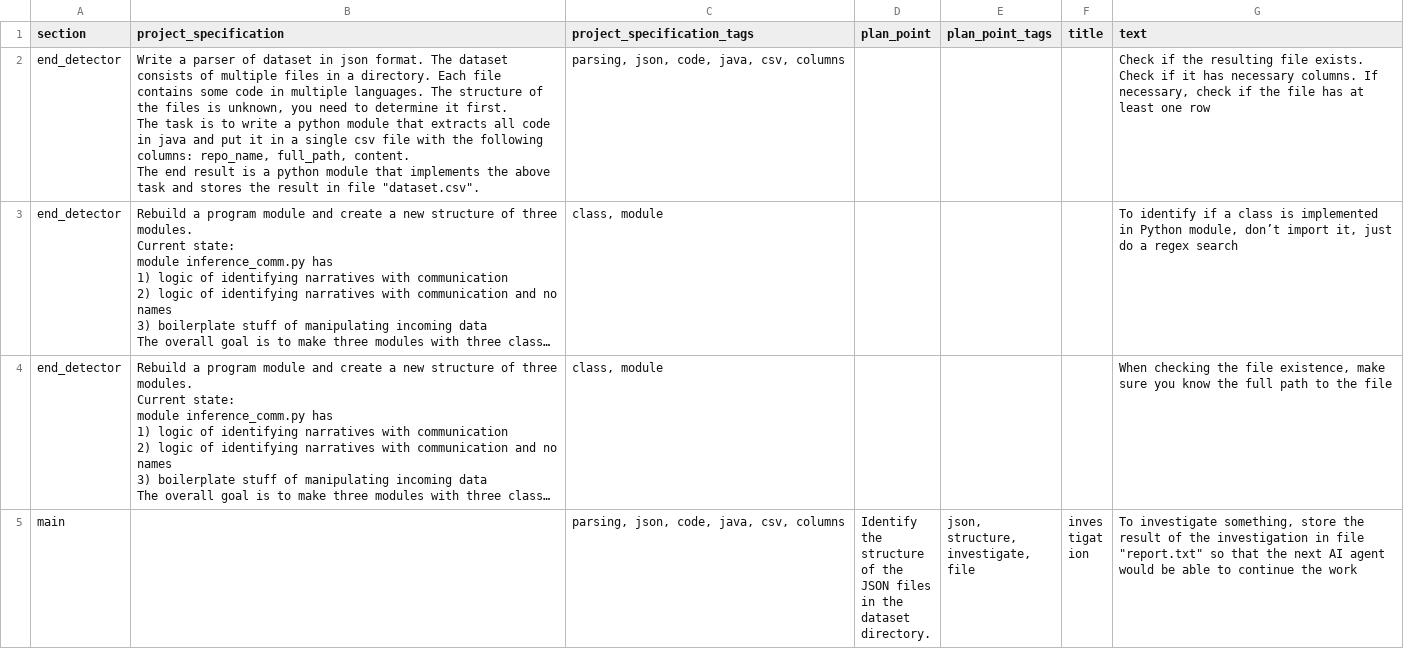
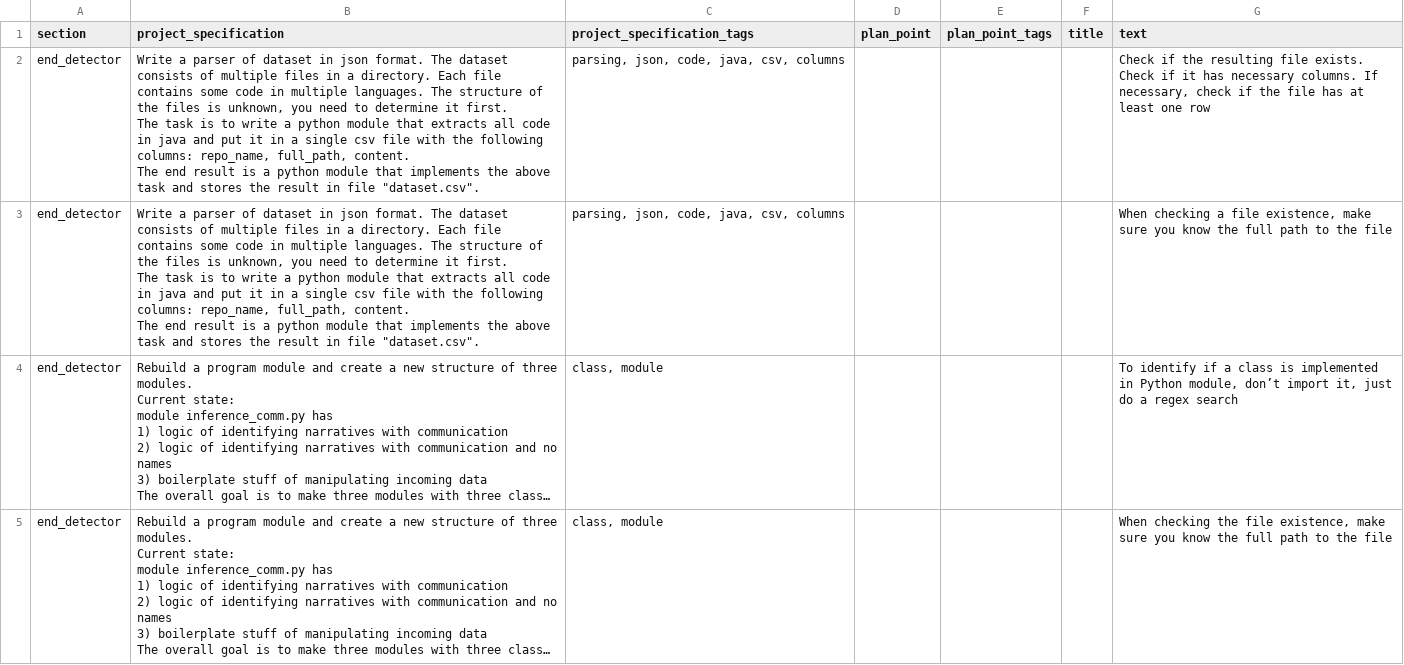
Before and after one commit to BelowzeroA/gpt-programmer, a CSV file: src/agents/coder/injections.csv, drawn as a sheet; only a part is shown; the shorter side is filled out with more unchanged rows; long unchanged cells end in …; ↵ is a line break in a cell; the diff names each change by its address in the sheet, - before the commit and + after, or states it on an @@ line.

```diff
--- a/src/agents/coder/injections.csv
+++ b/src/agents/coder/injections.csv
+row 3: end_detector | Write a parser of dataset in json format. The dataset consists of multiple files in a directory. Each file contains some code in multiple languages. The structure of the files is unknown, you need to determine it first. ↵ The task is to write a python module that extracts all code in java and put it in a single csv file with the following columns: repo_name, full_path, content. ↵ The end result is a python module that implements the above task and stores the result in file "dataset.csv". | parsing, json, code, java, csv, columns |  |  |  | When checking a file existence, make sure you know the full path to the file
```
Also changed, not shown: 22 other files.
